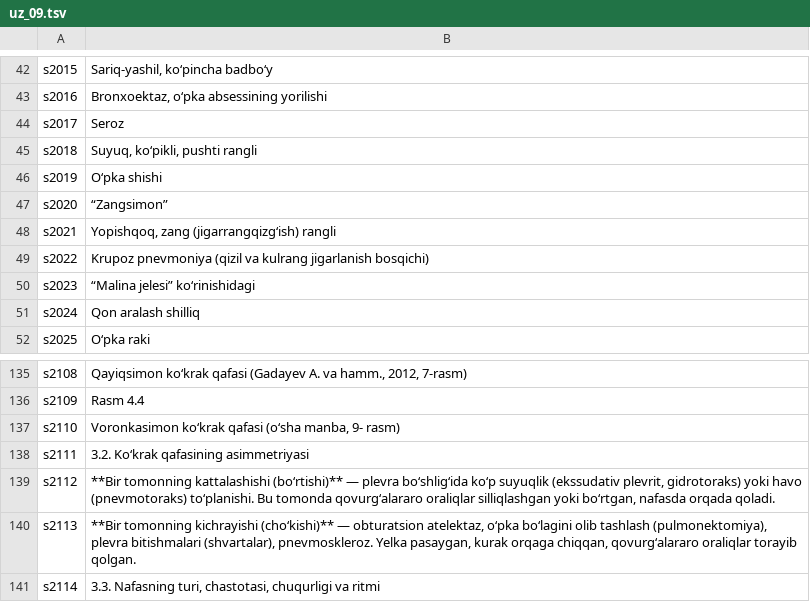
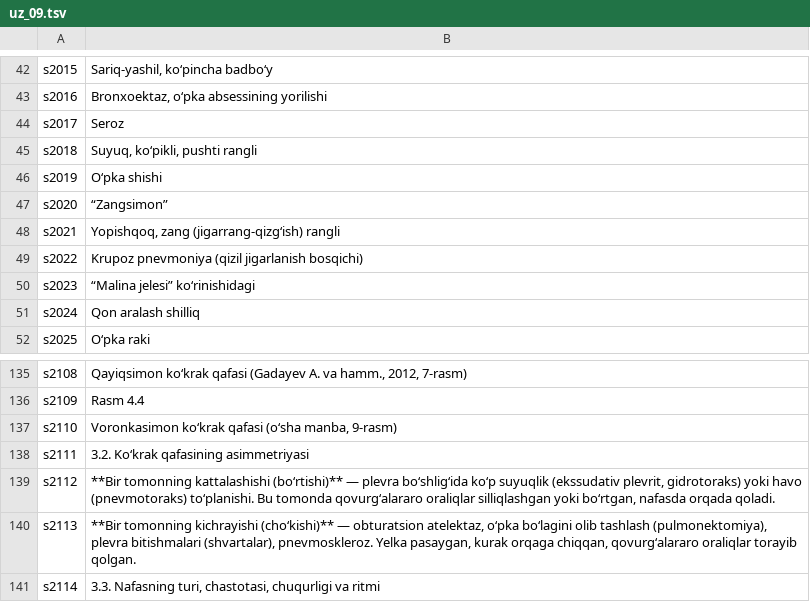
Before and after one commit to A380032/MedAtlas-, a TSV file: tools/i18n/books/ikp/uz_09.tsv, drawn as a sheet; only a part is shown, gaps mark what is left out; the diff covers the shown part only.

```diff
--- a/tools/i18n/books/ikp/uz_09.tsv
+++ b/tools/i18n/books/ikp/uz_09.tsv
@@ -47,4 +47,4 @@ s2019	O‘pka shishi
 s2020	“Zangsimon”
-s2021	Yopishqoq, zang (jigarrangqizg‘ish) rangli
-s2022	Krupoz pnevmoniya (qizil va kulrang jigarlanish bosqichi)
+s2021	Yopishqoq, zang (jigarrang-qizg‘ish) rangli
+s2022	Krupoz pnevmoniya (qizil jigarlanish bosqichi)
 s2023	“Malina jelesi” ko‘rinishidagi
@@ -136,3 +136,3 @@ s2108	Qayiqsimon ko‘krak qafasi (Gadayev A. va hamm., 2012, 7-rasm)
 s2109	Rasm 4.4
-s2110	Voronkasimon ko‘krak qafasi (o‘sha manba, 9- rasm)
+s2110	Voronkasimon ko‘krak qafasi (o‘sha manba, 9-rasm)
 s2111	3.2. Ko‘krak qafasining asimmetriyasi
```
Also changed, not shown: 2 removed rows and 79 edited cells elsewhere in this file, tools/i18n/books/ikp/uz_02.tsv, tools/i18n/books/ikp/uz_08.tsv, 46 other files.
